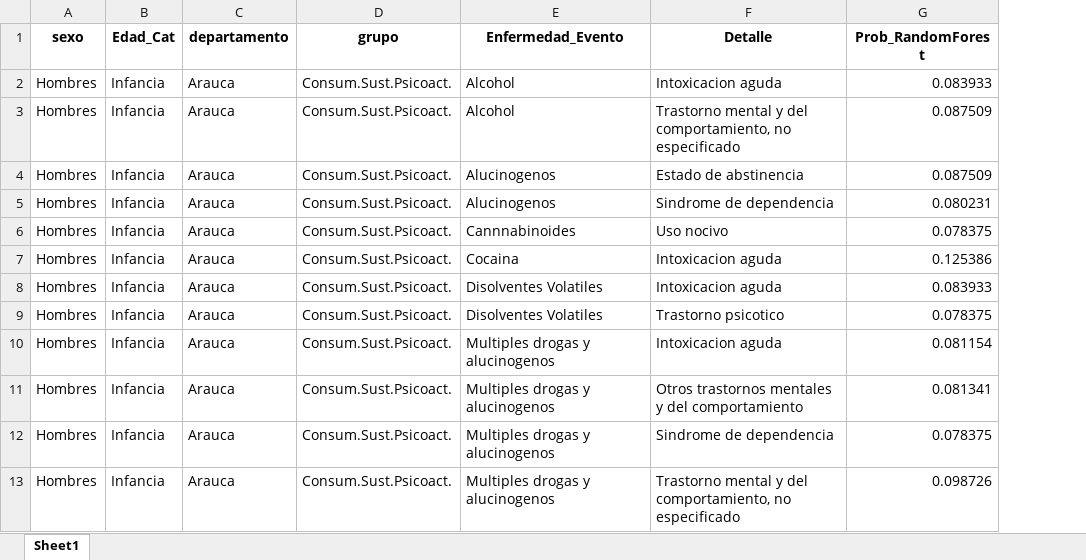
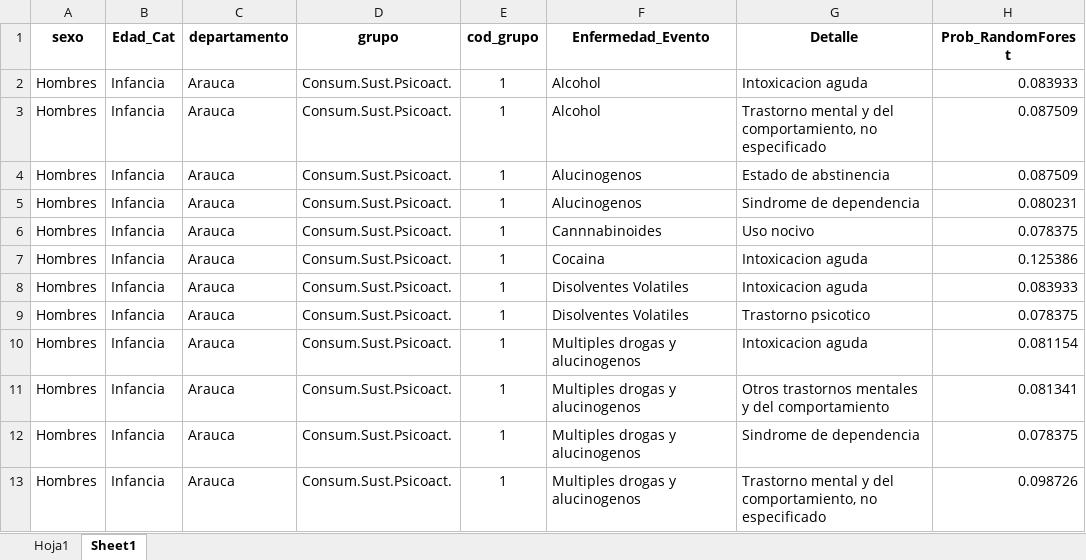
Before and after one commit to tablerosobservatorio-max/Tablero-Observatorio-2025-2, an Excel workbook: data/Tabla_MPersonas.xlsx, sheet Sheet1, drawn as a sheet; only a part is shown; values as stored, in another font and other column widths than the file's, no borders; the diff names each change by its address in the sheet, - before the commit and + after, or states it on an @@ line.

```diff
--- a/data/Tabla_MPersonas.xlsx (sheet Sheet1)
+++ b/data/Tabla_MPersonas.xlsx (sheet Sheet1)
+sheet tab: Hoja1
+column E (cod_grupo), rows 2-13: all 1
```
Also changed, not shown: charts or pictures.
